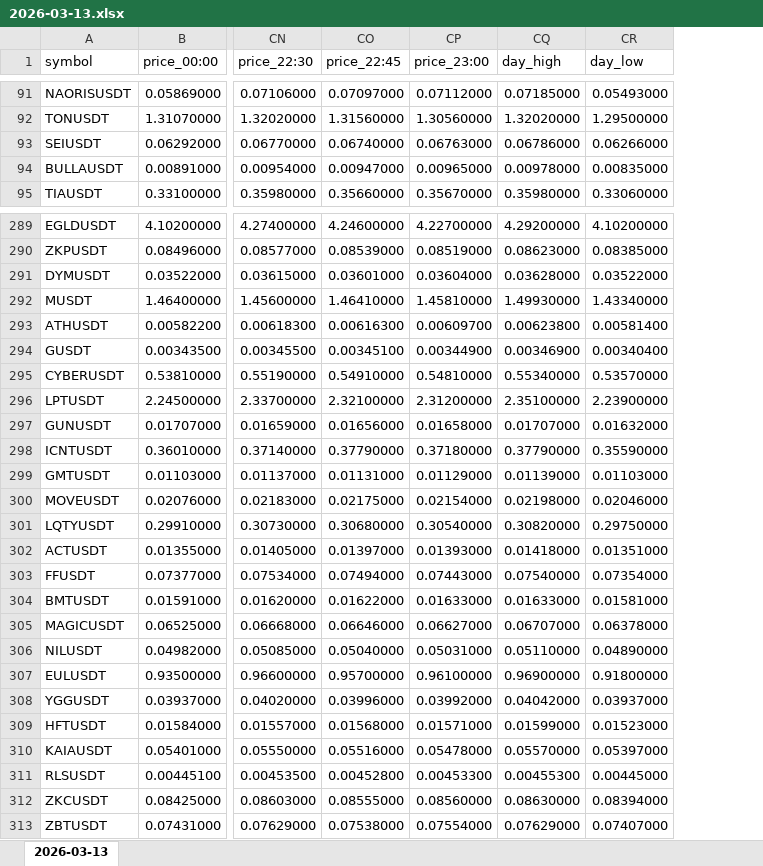
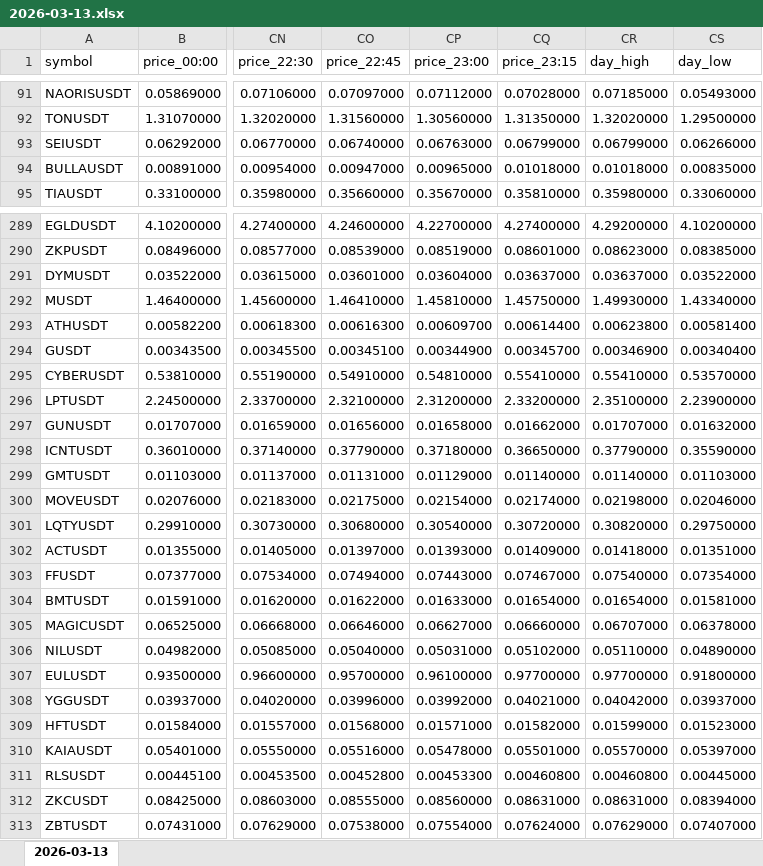
Before and after one commit to smallocean43658/binance-usdt-perpetual-data, an Excel workbook: records/weeks/2026-03-09_2026-03-15/2026-03-13.xlsx, sheet 2026-03-13, drawn as a sheet; only a part is shown, gaps mark what is left out; values as stored, in another font and other column widths than the file's, no borders; addresses are those after the commit; the diff covers the shown part only; the diff names each change by its address in the sheet, - before the commit and + after, or states it on an @@ line.

```diff
--- a/records/weeks/2026-03-09_2026-03-15/2026-03-13.xlsx (sheet 2026-03-13)
+++ b/records/weeks/2026-03-09_2026-03-15/2026-03-13.xlsx (sheet 2026-03-13)
+column CQ (price_23:15), rows 91-95: 0.07028000 | 1.31350000 | 0.06799000 | 0.01018000 | 0.35810000; rows 289-313: 4.27400000 | 0.08601000 | 0.03637000 | 1.45750000 | 0.00614400 | 0.00345700 | 0.55410000 | 2.33200000 | 0.01662000 | 0.36650000 | 0.01140000 | 0.02174000 | 0.30720000 | 0.01409000 | 0.07467000 | 0.01654000 | 0.06660000 | 0.05102000 | 0.97700000 | 0.04021000 | 0.01582000 | 0.05501000 | 0.00460800 | 0.08631000 | 0.07624000
-CR93 (day_high): 0.06786000
+CR93 (day_high): 0.06799000
-CR94 (day_high): 0.00978000
+CR94 (day_high): 0.01018000
-CR291 (day_high): 0.03628000
+CR291 (day_high): 0.03637000
-CR295 (day_high): 0.55340000
+CR295 (day_high): 0.55410000
-CR299 (day_high): 0.01139000
+CR299 (day_high): 0.01140000
-CR304 (day_high): 0.01633000
+CR304 (day_high): 0.01654000
-CR307 (day_high): 0.96900000
+CR307 (day_high): 0.97700000
-CR311 (day_high): 0.00455300
+CR311 (day_high): 0.00460800
-CR312 (day_high): 0.08630000
+CR312 (day_high): 0.08631000
```
Also changed, not shown: 81 edited cells elsewhere in this sheet, 2 other files.
